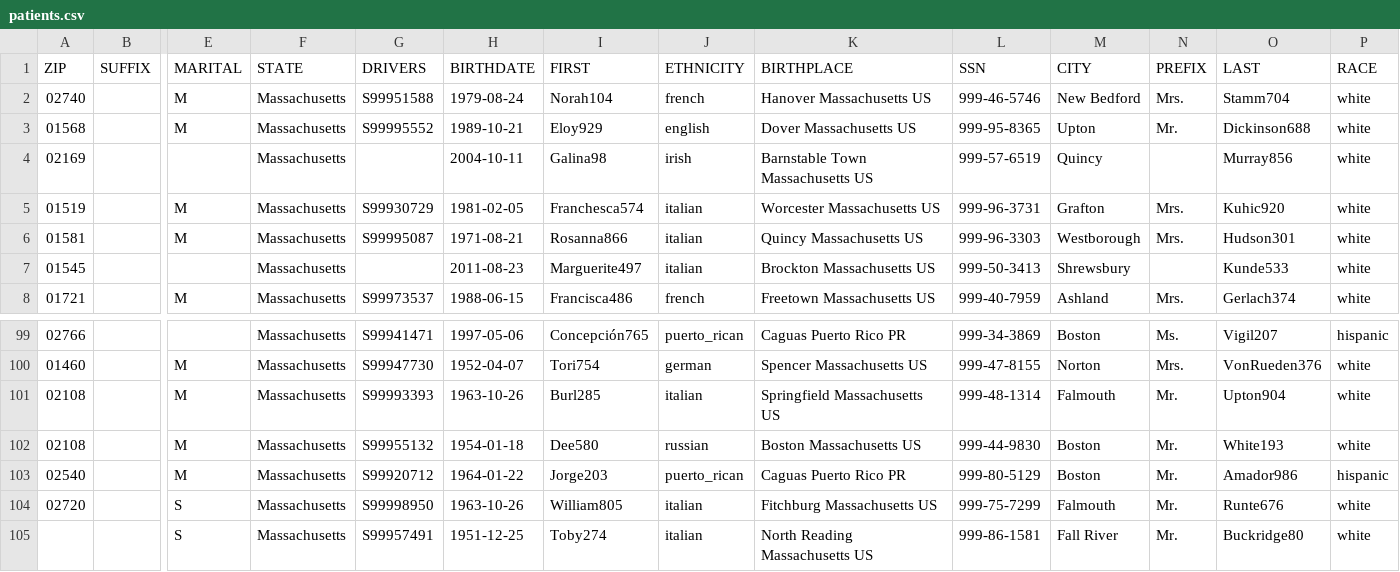
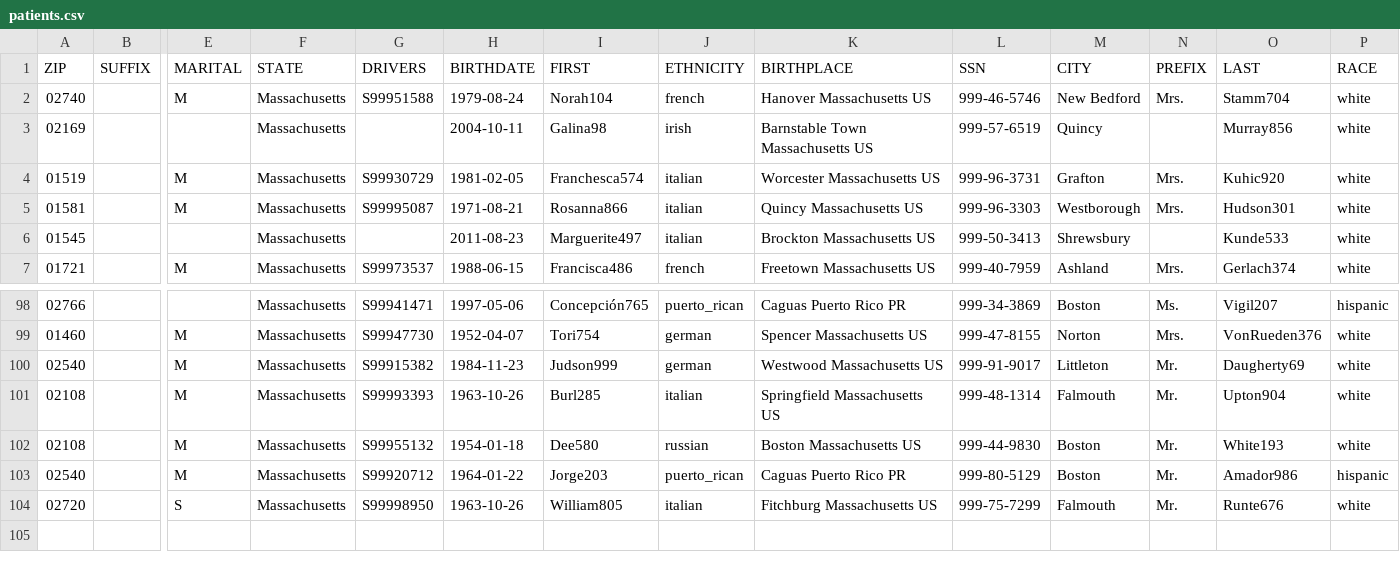
Before and after one commit to afifi-yusuf/Healthcare-Application, a CSV file: data/patients.csv, drawn as a sheet; only a part is shown, gaps mark what is left out; removed rows and columns are numbered as before the commit, all else as after; rows hold the shown columns only; the diff names each change by its address in the sheet, - before the commit and + after, or states it on an @@ line.

```diff
--- a/data/patients.csv
+++ b/data/patients.csv
-row 3: 01568 |  | M | Massachusetts | S99995552 | 1989-10-21 | Eloy929 | english | Dover Massachusetts US | 999-95-8365 | Upton | Mr. | Dickinson688 | white
+row 100: 02540 |  | M | Massachusetts | S99915382 | 1984-11-23 | Judson999 | german | Westwood Massachusetts US | 999-91-9017 | Littleton | Mr. | Daugherty69 | white
-row 105:  |  | S | Massachusetts | S99957491 | 1951-12-25 | Toby274 | italian | North Reading Massachusetts US | 999-86-1581 | Fall River | Mr. | Buckridge80 | white
```
Also changed, not shown: 2 other files.
